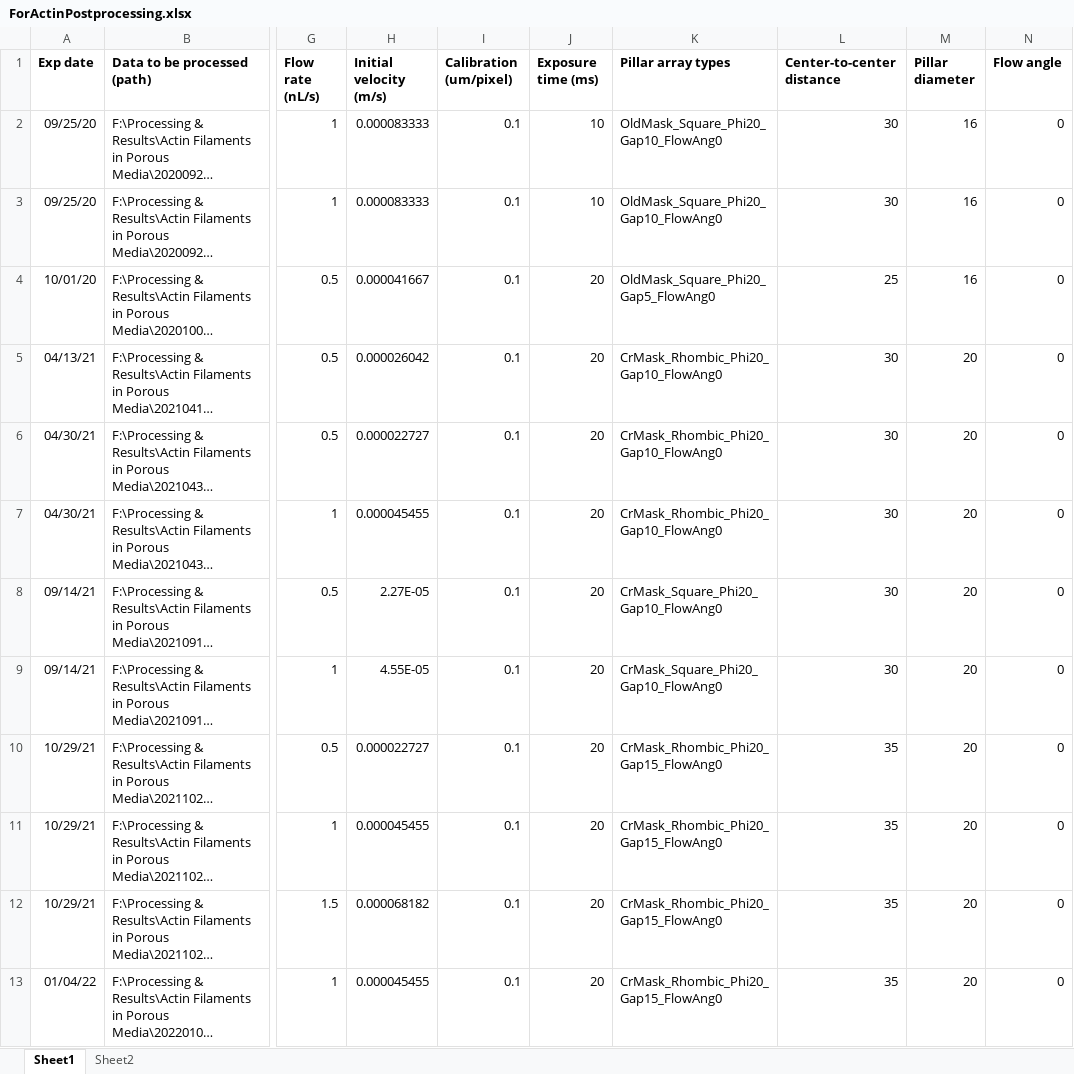
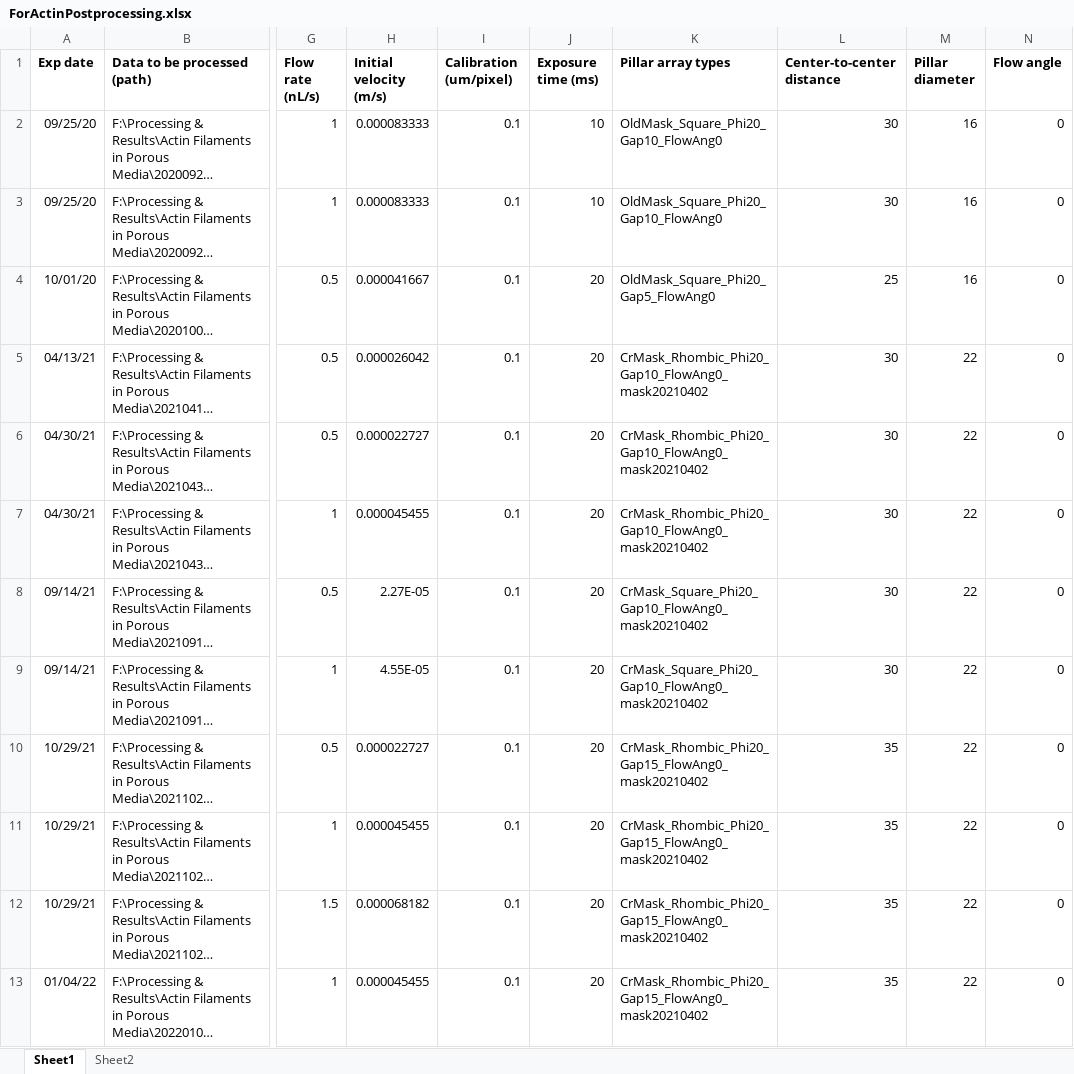
Before and after one commit to Zhibo-Li/Postprocessing_Elongated_Fiber, an Excel workbook: ForActinPostprocessing.xlsx, sheet Sheet1, drawn as a sheet; only a part is shown, gaps mark what is left out; long unchanged cells end in …; values as stored, in another font and other column widths than the file's, no borders; the diff covers the shown part only; the diff names each change by its address in the sheet, - before the commit and + after, or states it on an @@ line.

Commit message:
Add: 2022-09-08 data.

```diff
--- a/ForActinPostprocessing.xlsx (sheet Sheet1)
+++ b/ForActinPostprocessing.xlsx (sheet Sheet1)
-K5:K7 (Pillar array types): CrMask_Rhombic_Phi20_Gap10_FlowAng0
+K5:K7 (Pillar array types): CrMask_Rhombic_Phi20_Gap10_FlowAng0_mask20210402
-M5:M13 (Pillar diameter): 20
+M5:M13 (Pillar diameter): 22
-K8:K9 (Pillar array types): CrMask_Square_Phi20_Gap10_FlowAng0
+K8:K9 (Pillar array types): CrMask_Square_Phi20_Gap10_FlowAng0_mask20210402
-K10:K13 (Pillar array types): CrMask_Rhombic_Phi20_Gap15_FlowAng0
+K10:K13 (Pillar array types): CrMask_Rhombic_Phi20_Gap15_FlowAng0_mask20210402
```
Also changed, not shown: 2 added rows and 12 edited cells elsewhere in this sheet.
